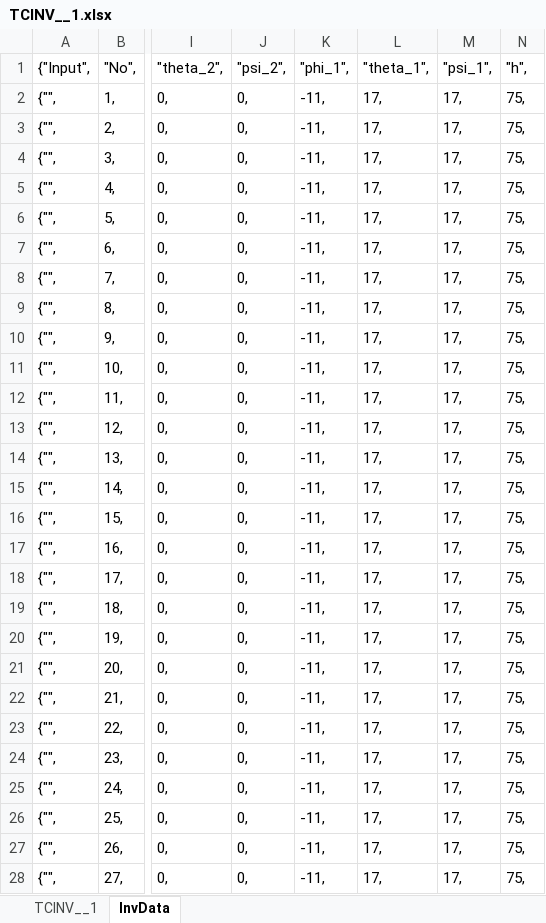
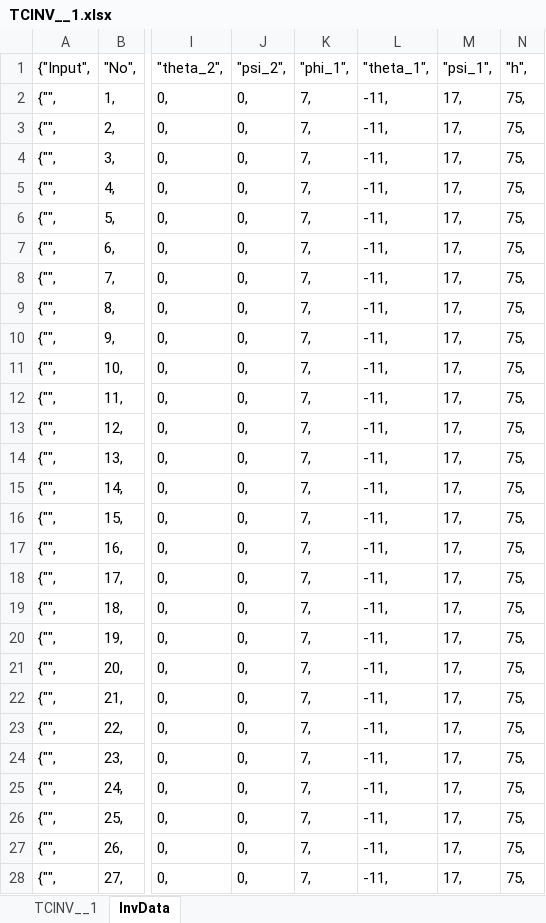
Before and after one commit to kkkmail/BM, an Excel workbook: Calc/TCINV__1.xlsx, sheet InvData, drawn as a sheet; only a part is shown, gaps mark what is left out; values as stored, in another font and other column widths than the file's, no borders; the diff covers the shown part only; the diff names each change by its address in the sheet, - before the commit and + after, or states it on an @@ line.

```diff
--- a/Calc/TCINV__1.xlsx (sheet InvData)
+++ b/Calc/TCINV__1.xlsx (sheet InvData)
-K2:K28 ("phi_1",): -11,
+K2:K28 ("phi_1",): 7,
-L2:L28 ("theta_1",): 17,
+L2:L28 ("theta_1",): -11,
```
Also changed, not shown: 114 edited cells elsewhere in this sheet, sheet TCINV__1, 7 other files.
